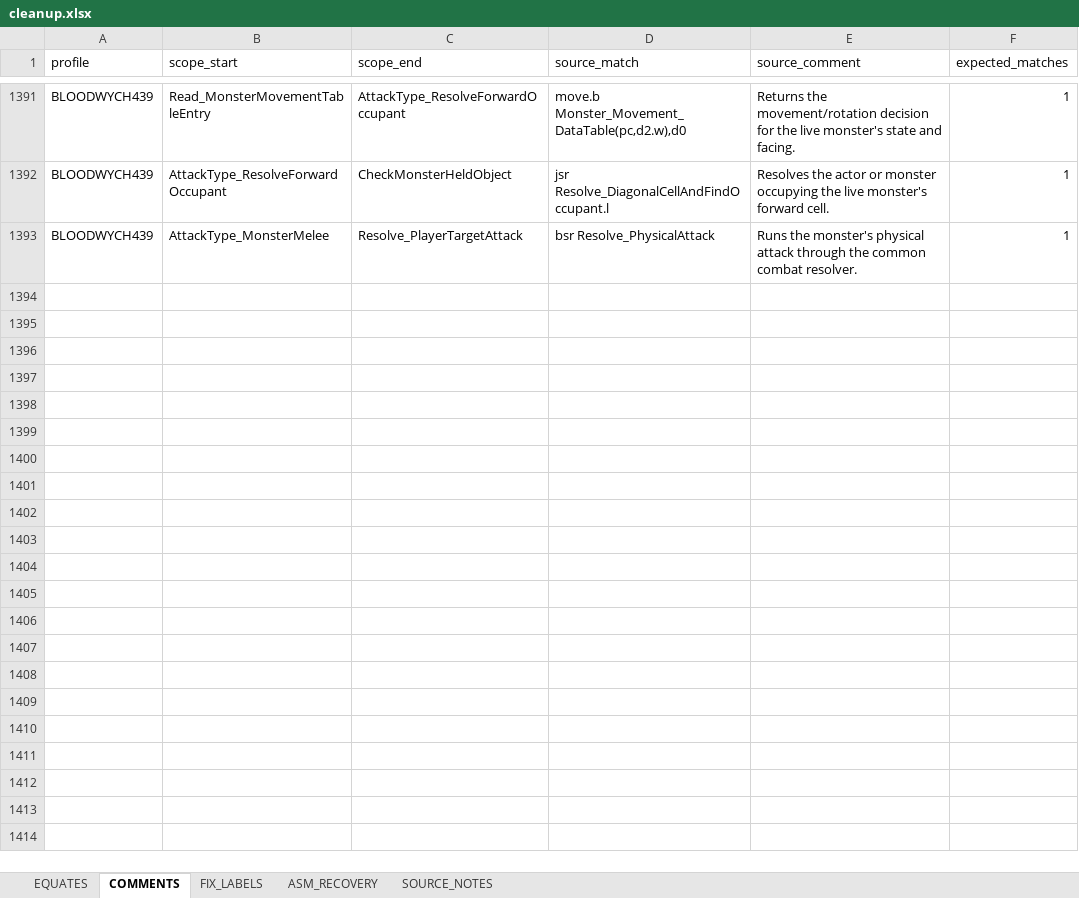
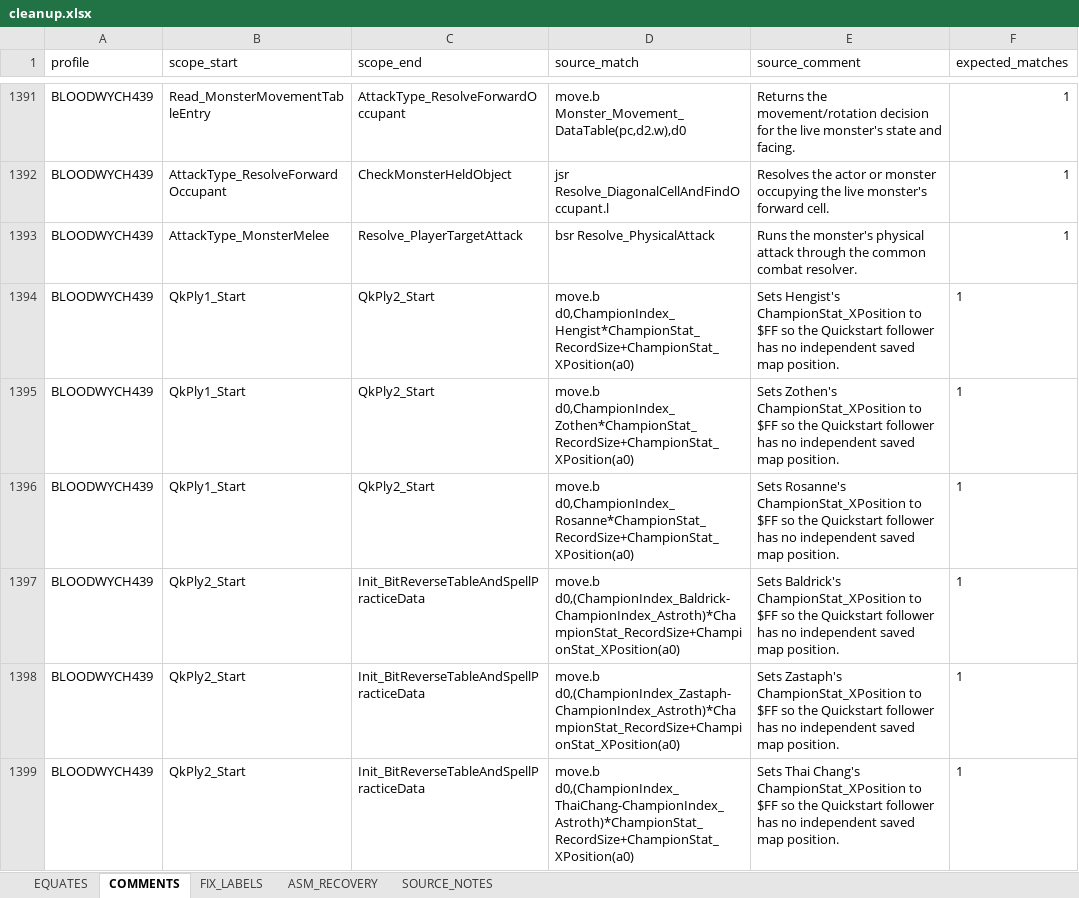
Before and after one commit to HoraceAndTheSpider/Bloodwych-68k, an Excel workbook: cleanup.xlsx, sheet COMMENTS, drawn as a sheet; only a part is shown, gaps mark what is left out; values as stored, in another font and other column widths than the file's, no borders; the diff covers the shown part only; the diff names each change by its address in the sheet, - before the commit and + after, or states it on an @@ line.

```diff
--- a/cleanup.xlsx (sheet COMMENTS)
+++ b/cleanup.xlsx (sheet COMMENTS)
+row 1394: BLOODWYCH439 | QkPly1_Start | QkPly2_Start | move.b d0,ChampionIndex_Hengist*ChampionStat_RecordSize+ChampionStat_XPosition(a0) | Sets Hengist's ChampionStat_XPosition to $FF so the Quickstart follower has no independent saved map position. | 1
+row 1395: BLOODWYCH439 | QkPly1_Start | QkPly2_Start | move.b d0,ChampionIndex_Zothen*ChampionStat_RecordSize+ChampionStat_XPosition(a0) | Sets Zothen's ChampionStat_XPosition to $FF so the Quickstart follower has no independent saved map position. | 1
+row 1396: BLOODWYCH439 | QkPly1_Start | QkPly2_Start | move.b d0,ChampionIndex_Rosanne*ChampionStat_RecordSize+ChampionStat_XPosition(a0) | Sets Rosanne's ChampionStat_XPosition to $FF so the Quickstart follower has no independent saved map position. | 1
+row 1397: BLOODWYCH439 | QkPly2_Start | Init_BitReverseTableAndSpellPracticeData | move.b d0,(ChampionIndex_Baldrick-ChampionIndex_Astroth)*ChampionStat_RecordSize+ChampionStat_XPosition(a0) | Sets Baldrick's ChampionStat_XPosition to $FF so the Quickstart follower has no independent saved map position. | 1
+row 1398: BLOODWYCH439 | QkPly2_Start | Init_BitReverseTableAndSpellPracticeData | move.b d0,(ChampionIndex_Zastaph-ChampionIndex_Astroth)*ChampionStat_RecordSize+ChampionStat_XPosition(a0) | Sets Zastaph's ChampionStat_XPosition to $FF so the Quickstart follower has no independent saved map position. | 1
+row 1399: BLOODWYCH439 | QkPly2_Start | Init_BitReverseTableAndSpellPracticeData | move.b d0,(ChampionIndex_ThaiChang-ChampionIndex_Astroth)*ChampionStat_RecordSize+ChampionStat_XPosition(a0) | Sets Thai Chang's ChampionStat_XPosition to $FF so the Quickstart follower has no independent saved map position. | 1
```
Also changed, not shown: 18 added rows and 39 edited cells elsewhere in this sheet, sheet EQUATES, 11 other files.
